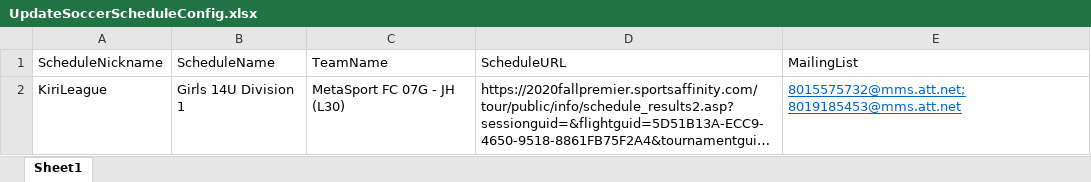
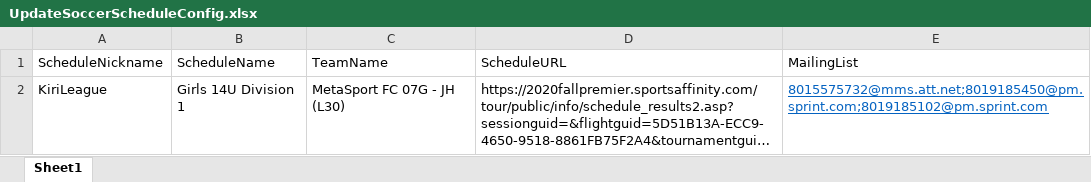
Before and after one commit to rajunrosco/PythonExperiments, an Excel workbook: UpdateSoccerSchedule/UpdateSoccerScheduleConfig.xlsx, sheet Sheet1, drawn as a sheet; long unchanged cells end in …; values as stored, in another font and other column widths than the file's, no borders; the diff names each change by its address in the sheet, - before the commit and + after, or states it on an @@ line.

Commit message:
Update UpdateSoccerScheduleConfig.xlsx

```diff
--- a/UpdateSoccerSchedule/UpdateSoccerScheduleConfig.xlsx (sheet Sheet1)
+++ b/UpdateSoccerSchedule/UpdateSoccerScheduleConfig.xlsx (sheet Sheet1)
-E2 (MailingList): 8015575732@mms.att.net;8019185453@mms.att.net
+E2 (MailingList): 8015575732@mms.att.net;8019185450@pm.sprint.com;8019185102@pm.sprint.com
```
